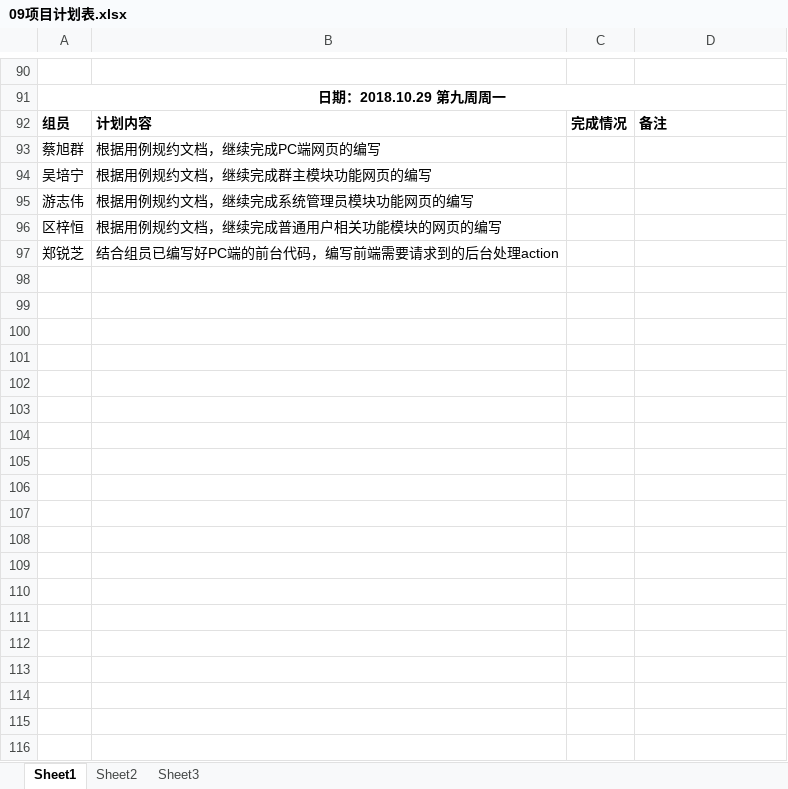
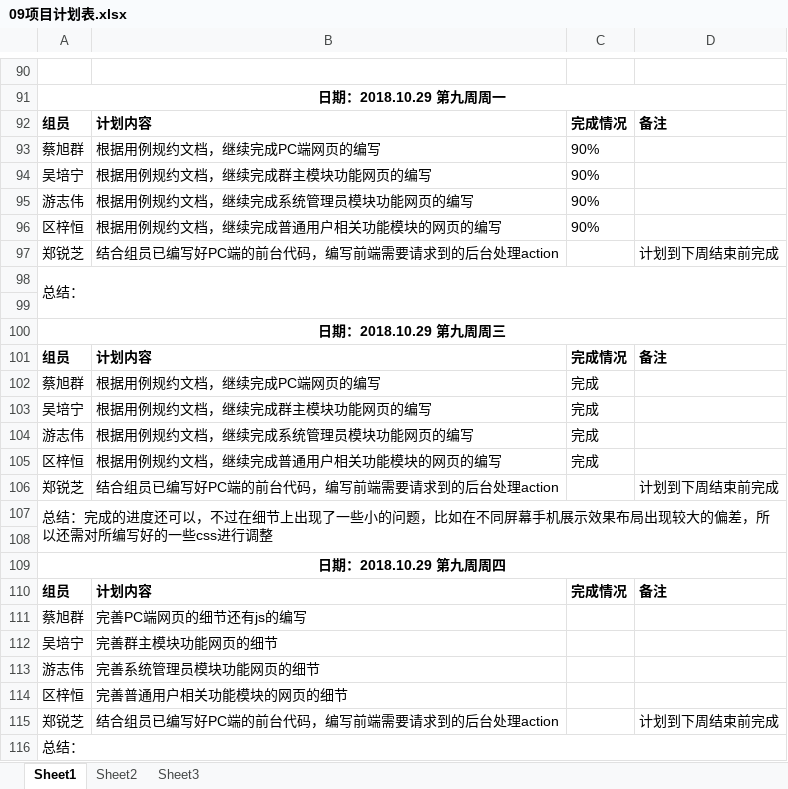
Before and after one commit to gdqy-it/soft162-163, an Excel workbook: 第09组/09项目计划表.xlsx, sheet Sheet1, drawn as a sheet; only a part is shown, gaps mark what is left out; values as stored, in another font and other column widths than the file's, no borders; the diff names each change by its address in the sheet, - before the commit and + after, or states it on an @@ line.

Commit message:
update

```diff
--- a/第09组/09项目计划表.xlsx (sheet Sheet1)
+++ b/第09组/09项目计划表.xlsx (sheet Sheet1)
-C93:C96: (empty)
+C93:C96: 90%
-D97: (empty)
+D97: 计划到下周结束前完成
+row 98: 总结：
+row 99: (empty)
+row 100: 日期：2018.10.29 第九周周三
+row 101: 组员 | 计划内容 | 完成情况 | 备注
+row 102: 蔡旭群 | 根据用例规约文档，继续完成PC端网页的编写 | 完成
+row 103: 吴培宁 | 根据用例规约文档，继续完成群主模块功能网页的编写 | 完成
+row 104: 游志伟 | 根据用例规约文档，继续完成系统管理员模块功能网页的编写 | 完成
+row 105: 区梓恒 | 根据用例规约文档，继续完成普通用户相关功能模块的网页的编写 | 完成
+row 106: 郑锐芝 | 结合组员已编写好PC端的前台代码，编写前端需要请求到的后台处理action |  | 计划到下周结束前完成
+row 107: 总结：完成的进度还可以，不过在细节上出现了一些小的问题，比如在不同屏幕手机展示效果布局出现较大的偏差，所以还需对所编写好的一些css进行调整
+row 108: (empty)
+row 109: 日期：2018.10.29 第九周周四
+row 110: 组员 | 计划内容 | 完成情况 | 备注
+row 111: 蔡旭群 | 完善PC端网页的细节还有js的编写
+row 112: 吴培宁 | 完善群主模块功能网页的细节
+row 113: 游志伟 | 完善系统管理员模块功能网页的细节
+row 114: 区梓恒 | 完善普通用户相关功能模块的网页的细节
+row 115: 郑锐芝 | 结合组员已编写好PC端的前台代码，编写前端需要请求到的后台处理action |  | 计划到下周结束前完成
+row 116: 总结：
```
